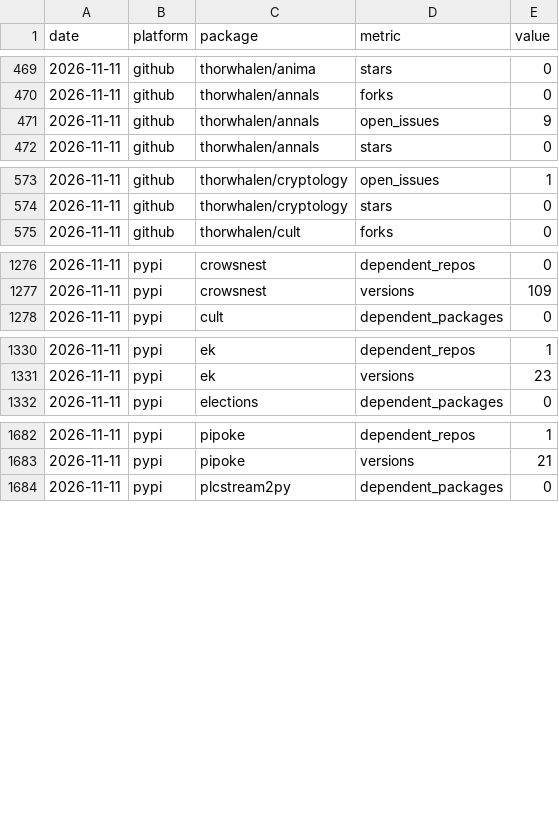
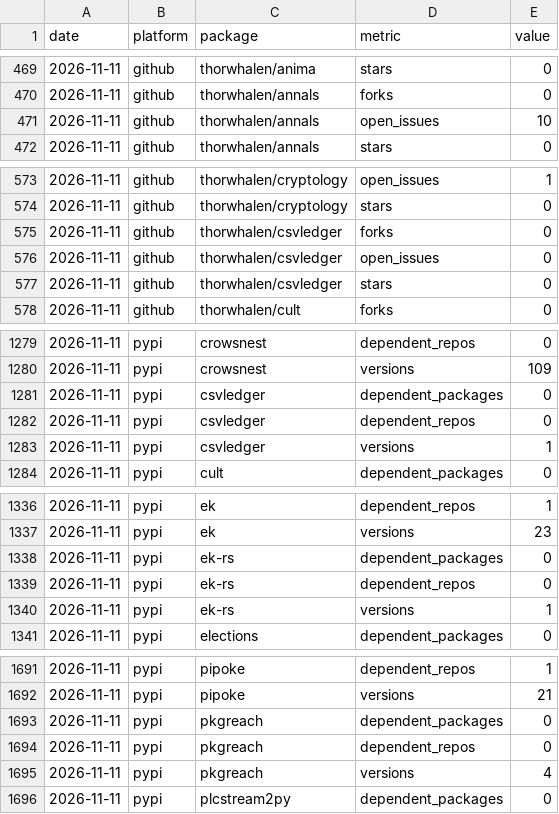
Before and after one commit to thorwhalen/pkgreach, a CSV file: metrics.csv, drawn as a sheet; only a part is shown, gaps mark what is left out; the diff covers the shown part only.

```diff
--- a/metrics.csv
+++ b/metrics.csv
@@ -470,3 +470,3 @@ date,platform,package,metric,value
 2026-11-11,github,thorwhalen/annals,forks,0
-2026-11-11,github,thorwhalen/annals,open_issues,9
+2026-11-11,github,thorwhalen/annals,open_issues,10
 2026-11-11,github,thorwhalen/annals,stars,0
@@ -574,2 +574,5 @@ date,platform,package,metric,value
 2026-11-11,github,thorwhalen/cryptology,stars,0
+2026-11-11,github,thorwhalen/csvledger,forks,0
+2026-11-11,github,thorwhalen/csvledger,open_issues,0
+2026-11-11,github,thorwhalen/csvledger,stars,0
 2026-11-11,github,thorwhalen/cult,forks,0
@@ -1277,2 +1280,5 @@ date,platform,package,metric,value
 2026-11-11,pypi,crowsnest,versions,109
+2026-11-11,pypi,csvledger,dependent_packages,0
+2026-11-11,pypi,csvledger,dependent_repos,0
+2026-11-11,pypi,csvledger,versions,1
 2026-11-11,pypi,cult,dependent_packages,0
@@ -1331,2 +1337,5 @@ date,platform,package,metric,value
 2026-11-11,pypi,ek,versions,23
+2026-11-11,pypi,ek-rs,dependent_packages,0
+2026-11-11,pypi,ek-rs,dependent_repos,0
+2026-11-11,pypi,ek-rs,versions,1
 2026-11-11,pypi,elections,dependent_packages,0
@@ -1683,2 +1692,5 @@ date,platform,package,metric,value
 2026-11-11,pypi,pipoke,versions,21
+2026-11-11,pypi,pkgreach,dependent_packages,0
+2026-11-11,pypi,pkgreach,dependent_repos,0
+2026-11-11,pypi,pkgreach,versions,4
 2026-11-11,pypi,plcstream2py,dependent_packages,0
```
Also changed, not shown: 5 edited cells elsewhere in this file, packages.csv, runs.csv, 1 other file.
